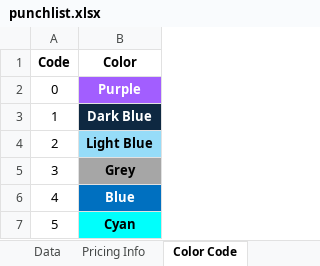
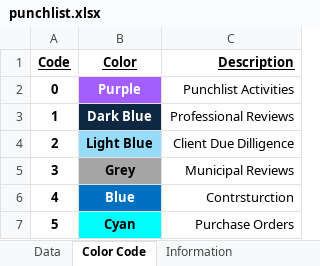
Before and after one commit to adkathlete/punchlist-timelines, an Excel workbook: public/punchlists/punchlist.xlsx, sheet Color Code, drawn as a sheet; values as stored, in another font and other column widths than the file's, no borders; the diff names each change by its address in the sheet, - before the commit and + after, or states it on an @@ line.

```diff
--- a/public/punchlists/punchlist.xlsx (sheet Color Code)
+++ b/public/punchlists/punchlist.xlsx (sheet Color Code)
-sheet tab: Pricing Info
+sheet tab: Information
@@ sheet tab order changed: Data | Color Code | Information @@
+column C (Description), rows 2-7: Punchlist Activities | Professional Reviews | Client Due Dilligence | Municipal Reviews | Contrsturction | Purchase Orders
-A1:B1 underline: off
+A1:B1 underline: on
-A2:A7 bold: off
+A2:A7 bold: on
```
Also changed, not shown: sheet Information, sheet Data, formulas that keep their value, hidden cells, 3 other files.
